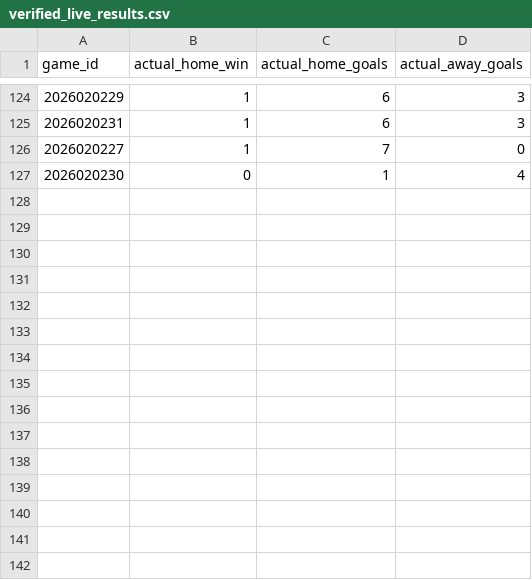
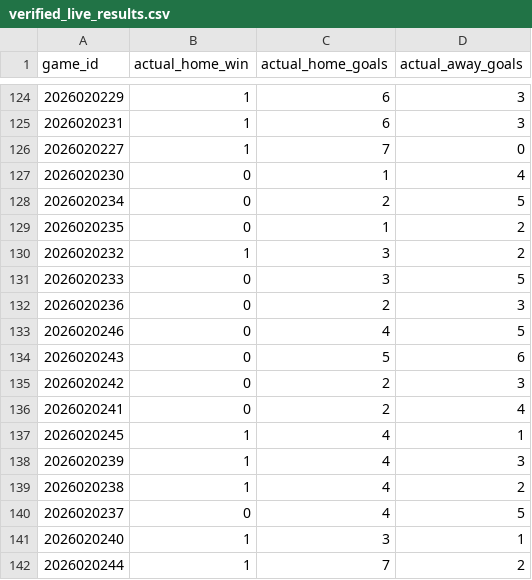
Before and after one commit to 31pbeyersdorf-max/nhl-win-predictor, a CSV file: dashboard_data/verified_live_results.csv, drawn as a sheet; only a part is shown, gaps mark what is left out.

```diff
--- a/dashboard_data/verified_live_results.csv
+++ b/dashboard_data/verified_live_results.csv
@@ -127 +127,16 @@ game_id,actual_home_win,actual_home_goals,actual_away_goals
 2026020230,0,1,4
+2026020234,0,2,5
+2026020235,0,1,2
+2026020232,1,3,2
+2026020233,0,3,5
+2026020236,0,2,3
+2026020246,0,4,5
+2026020243,0,5,6
+2026020242,0,2,3
+2026020241,0,2,4
+2026020245,1,4,1
+2026020239,1,4,3
+2026020238,1,4,2
+2026020237,0,4,5
+2026020240,1,3,1
+2026020244,1,7,2
```
Also changed, not shown: dashboard_data/market_odds.csv, dashboard_data/predictions.csv, 4 other files.
